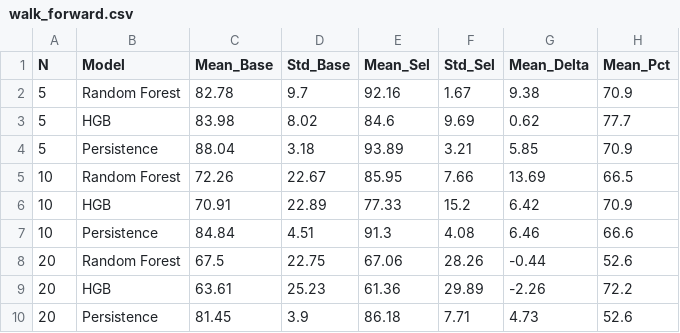
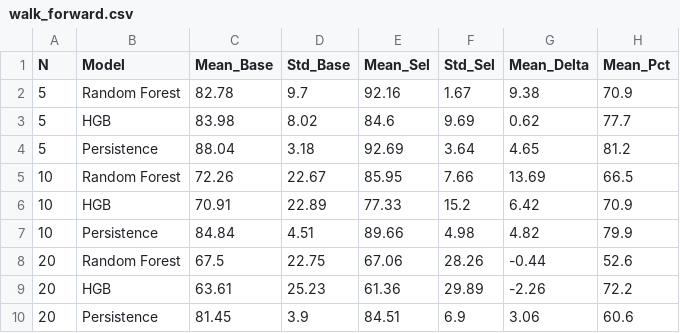
Before and after one commit to akshatg10104/VIX_research, a CSV file: results/walk_forward.csv, drawn as a sheet.

```diff
--- a/results/walk_forward.csv
+++ b/results/walk_forward.csv
@@ -3,8 +3,8 @@ N,Model,Mean_Base,Std_Base,Mean_Sel,Std_Sel,Mean_Delta,Mean_Pct
 5,HGB,83.98,8.02,84.6,9.69,0.62,77.7
-5,Persistence,88.04,3.18,93.89,3.21,5.85,70.9
+5,Persistence,88.04,3.18,92.69,3.64,4.65,81.2
 10,Random Forest,72.26,22.67,85.95,7.66,13.69,66.5
 10,HGB,70.91,22.89,77.33,15.2,6.42,70.9
-10,Persistence,84.84,4.51,91.3,4.08,6.46,66.6
+10,Persistence,84.84,4.51,89.66,4.98,4.82,79.9
 20,Random Forest,67.5,22.75,67.06,28.26,-0.44,52.6
 20,HGB,63.61,25.23,61.36,29.89,-2.26,72.2
-20,Persistence,81.45,3.9,86.18,7.71,4.73,52.6
+20,Persistence,81.45,3.9,84.51,6.9,3.06,60.6
```
Also changed, not shown: results/exclusion_2022_baselines.csv, results/extended_baselines.csv, 47 other files.
